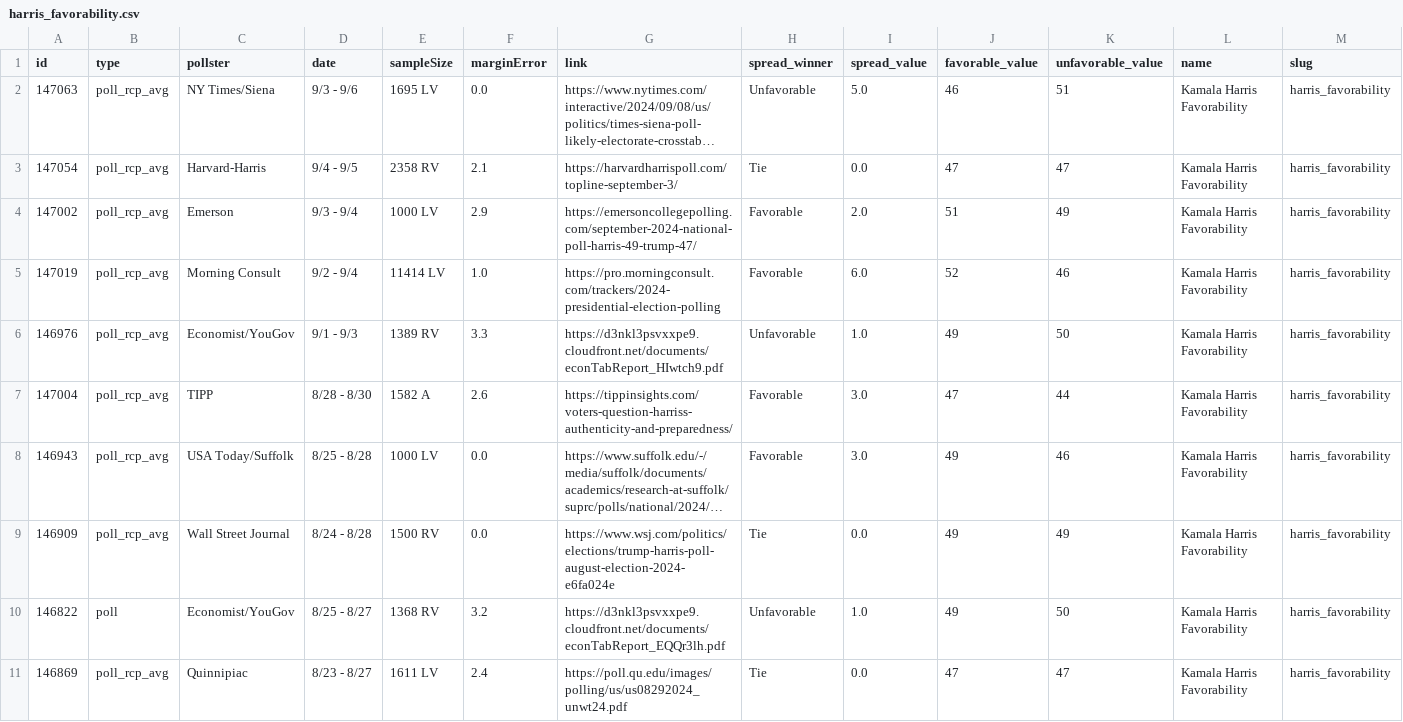
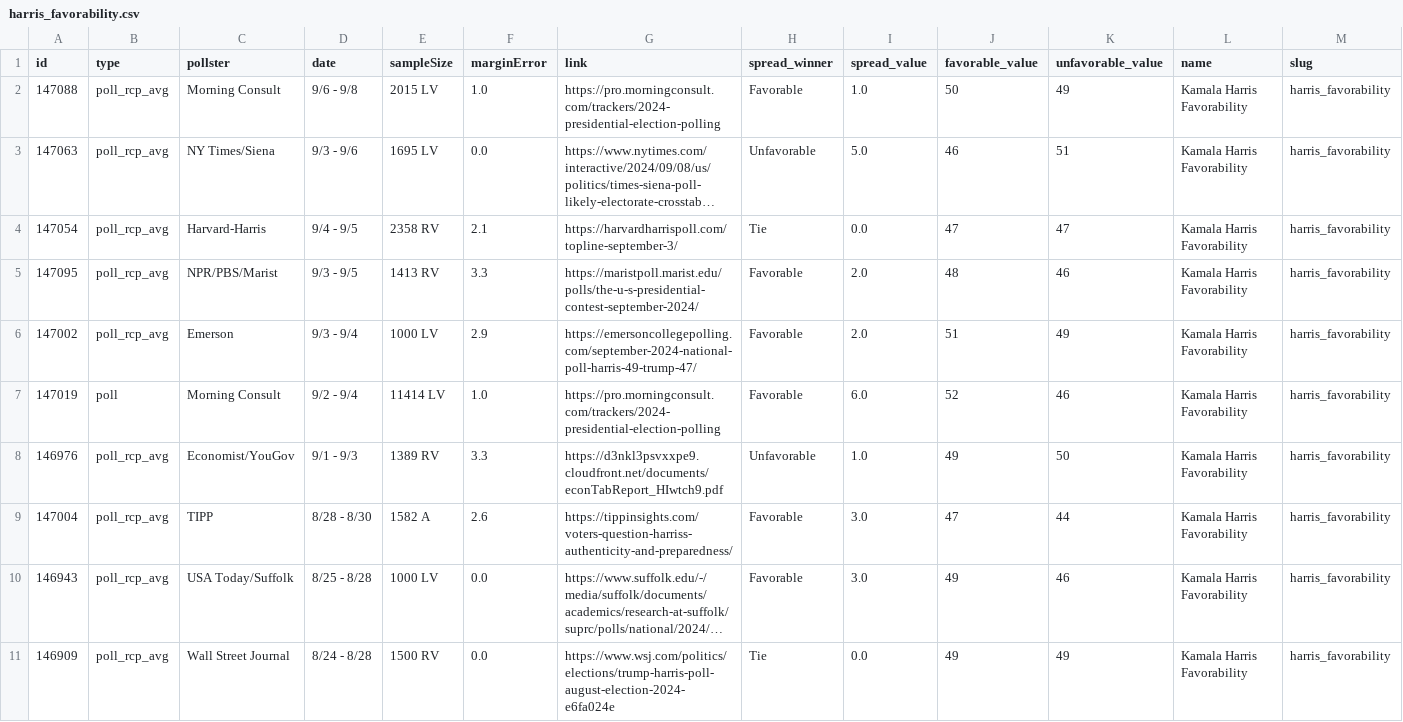
Before and after one commit to stiles/polls, a CSV file: data/polls/harris_favorability.csv, drawn as a sheet; only a part is shown; the shorter side is filled out with more unchanged rows; long unchanged cells end in …; addresses are those after the commit; rows hold the shown columns only; the diff names each change by its address in the sheet, - before the commit and + after, or states it on an @@ line.

```diff
--- a/data/polls/harris_favorability.csv
+++ b/data/polls/harris_favorability.csv
+row 2: 147088 | poll_rcp_avg | Morning Consult | 9/6 - 9/8 | 2015 LV | 1.0 | https://pro.morningconsult.com/trackers/2024-presidential-election-polling | Favorable | 1.0 | 50 | 49 | Kamala Harris Favorability | harris_favorability
+row 5: 147095 | poll_rcp_avg | NPR/PBS/Marist | 9/3 - 9/5 | 1413 RV | 3.3 | https://maristpoll.marist.edu/polls/the-u-s-presidential-contest-september-2024/ | Favorable | 2.0 | 48 | 46 | Kamala Harris Favorability | harris_favorability
-B7 (type): poll_rcp_avg
+B7 (type): poll
```
Also changed, not shown: data/polls/congress_generic.csv, data/polls/general.csv, 18 other files.
